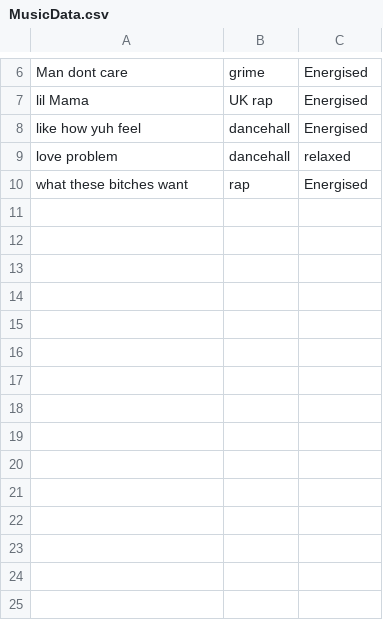
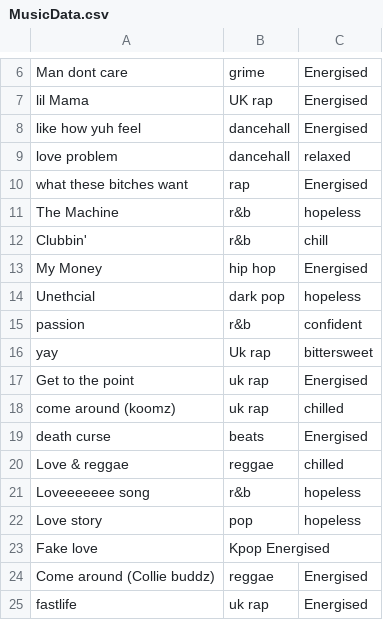
Before and after one commit to 5h4kz/DearDataProject, a CSV file: MusicData.csv, drawn as a sheet; only a part is shown, gaps mark what is left out.

Commit message:
more data added to the MusicData.csv file

```diff
--- a/MusicData.csv
+++ b/MusicData.csv
@@ -10 +10,16 @@ love problem, dancehall, relaxed
 what these bitches want, rap, Energised
+The Machine, r&b,hopeless
+Clubbin', r&b, chill
+My Money, hip hop, Energised
+Unethcial, dark pop, hopeless
+passion, r&b, confident
+yay, Uk rap, bittersweet
+Get to the point, uk rap, Energised
+come around (koomz), uk rap, chilled
+death curse, beats, Energised
+Love & reggae, reggae, chilled
+Loveeeeeee song, r&b, hopeless
+Love story, pop, hopeless
+Fake love , Kpop Energised
+Come around (Collie buddz), reggae, Energised
+fastlife, uk rap, Energised
```
